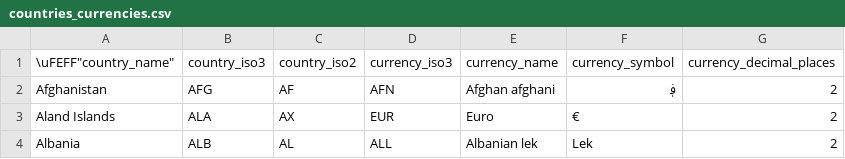
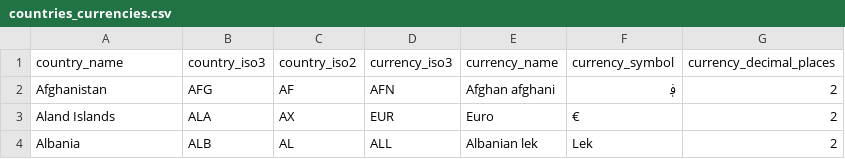
Before and after one commit to BrightwellPayments/readyremit-api-docs, a CSV file: countries_currencies.csv, drawn as a sheet; only a part is shown.

Commit message:
fix: remove utf flag

```diff
--- a/countries_currencies.csv
+++ b/countries_currencies.csv
@@ -1,2 +1,2 @@
-\uFEFF"country_name","country_iso3","country_iso2","currency_iso3","currency_name","currency_symbol","currency_decimal_places"
+"country_name","country_iso3","country_iso2","currency_iso3","currency_name","currency_symbol","currency_decimal_places"
 "Afghanistan","AFG","AF","AFN","Afghan afghani","؋",2
```
